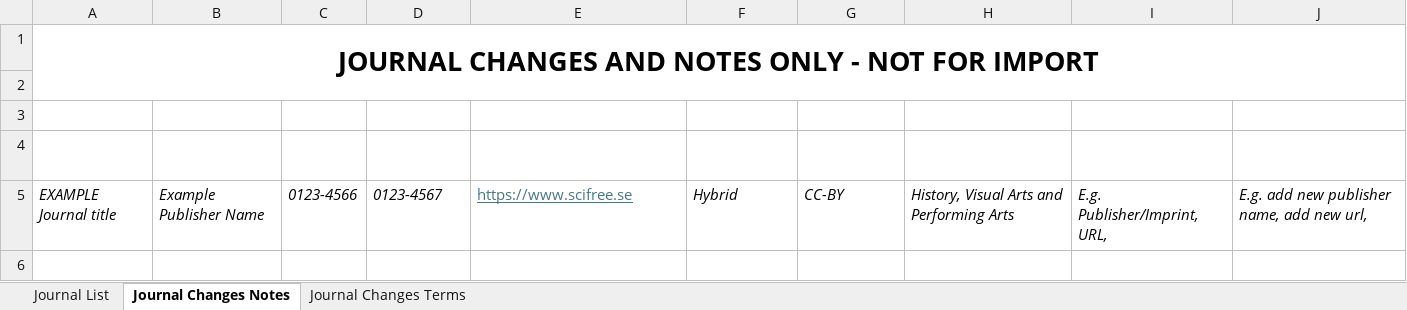
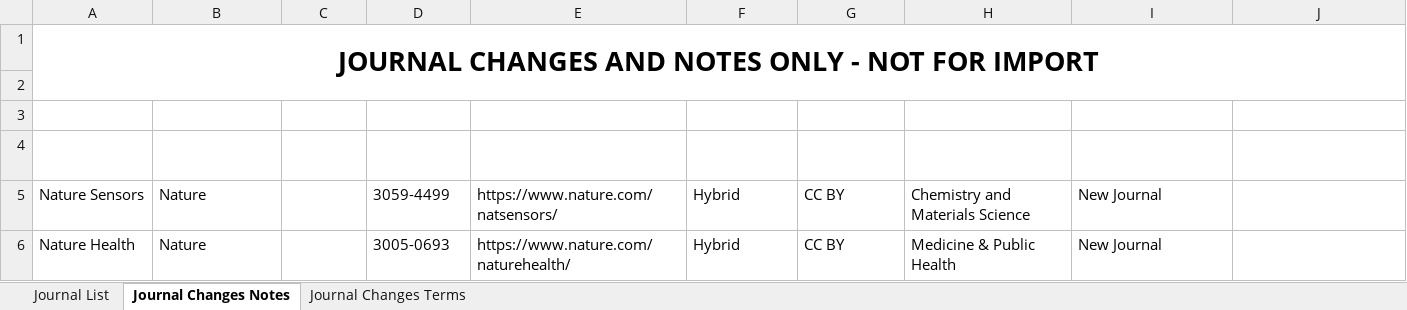
Before and after one commit to SciFreeOrg/UK-CoP, an Excel workbook: UK_CoP_TitleLists/Springer_Nature_Hybrid_OpenChoice.scifreeimport.xlsx, sheet Journal Changes Notes, drawn as a sheet; values as stored, in another font and other column widths than the file's, no borders; table styles not drawn; removed rows and columns are numbered as before the commit, all else as after; the diff names each change by its address in the sheet, - before the commit and + after, or states it on an @@ line.

Commit message:
Uploaded Springer_Hybrid_scifreeimport.xlsx,  Springer_Nature_Hybrid_OpenChoice.scifreeimport.xlsx,  Springer_Open_scifreeimport.xlsx 260624

```diff
--- a/UK_CoP_TitleLists/Springer_Nature_Hybrid_OpenChoice.scifreeimport.xlsx (sheet Journal Changes Notes)
+++ b/UK_CoP_TitleLists/Springer_Nature_Hybrid_OpenChoice.scifreeimport.xlsx (sheet Journal Changes Notes)
-row 5: EXAMPLE Journal title | Example Publisher Name | 0123-4566 | 0123-4567 | https://www.scifree.se | Hybrid | CC-BY | History, Visual Arts and Performing Arts | E.g. Publisher/Imprint, URL, | E.g. add new publisher name, add new url,
+row 5: Nature Sensors | Nature |  | 3059-4499 | https://www.nature.com/natsensors/ | Hybrid | CC BY | Chemistry and Materials Science | New Journal
+row 6: Nature Health | Nature |  | 3005-0693 | https://www.nature.com/naturehealth/ | Hybrid | CC BY | Medicine & Public Health | New Journal
```
Also changed, not shown: sheet Journal List, UK_CoP_TitleLists/Springer_Hybrid_scifreeimport.xlsx, UK_CoP_TitleLists/Springer_Open_scifreeimport.xlsx.
